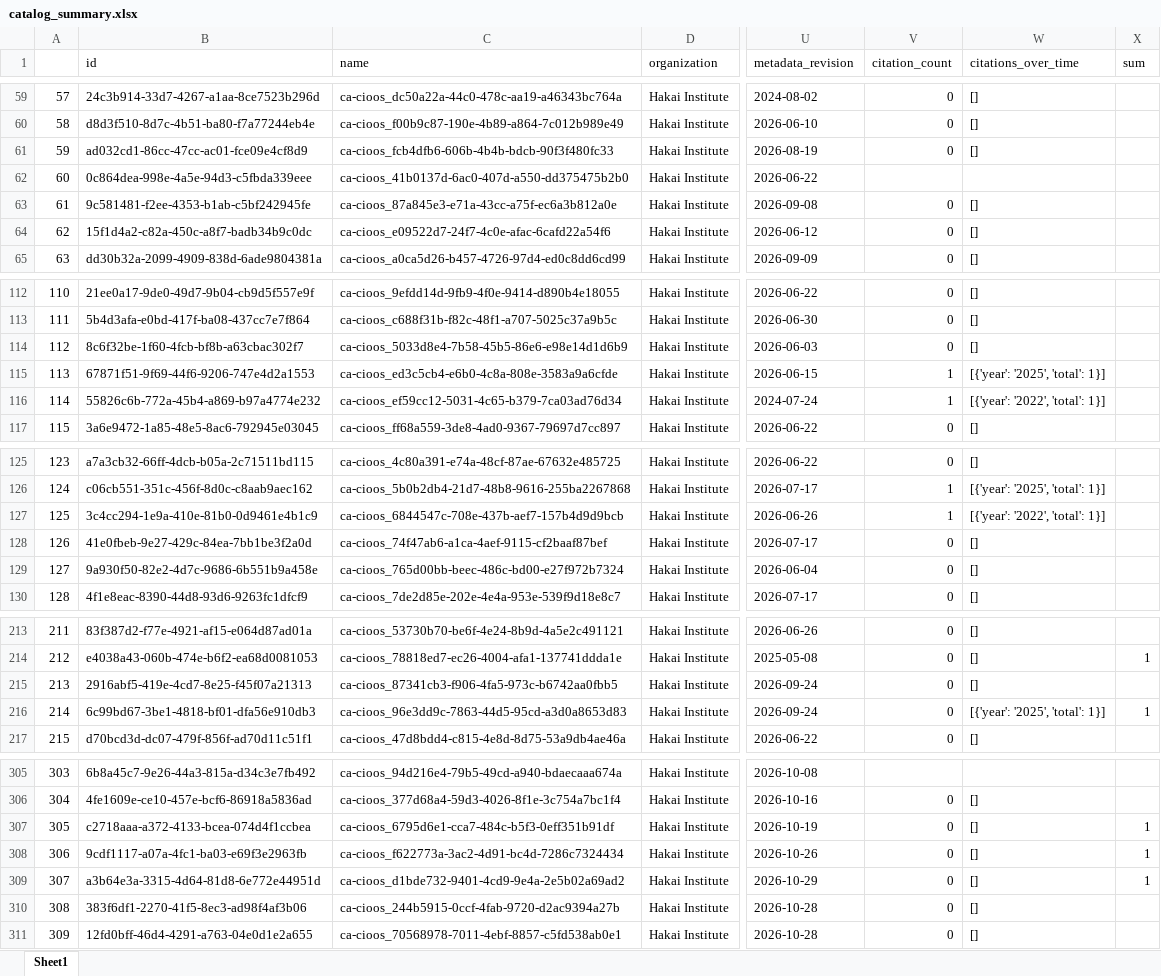
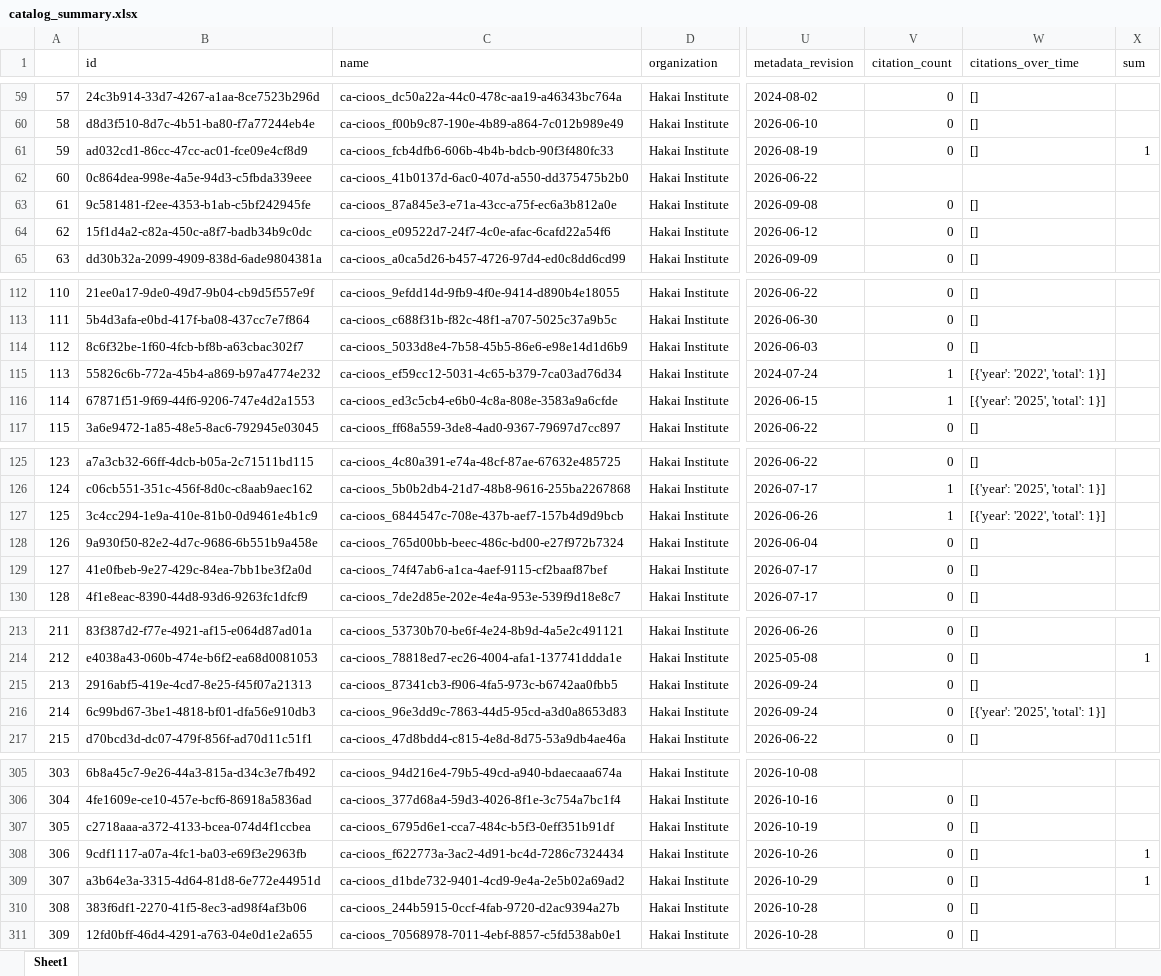
Before and after one commit to HakaiInstitute/hakai-ckan-records-checks, an Excel workbook: docs/catalog_summary.xlsx, sheet Sheet1, drawn as a sheet; only a part is shown, gaps mark what is left out; values as stored, in another font and other column widths than the file's, no borders; addresses are those after the commit; the diff names each change by its address in the sheet, - before the commit and + after, or states it on an @@ line.

```diff
--- a/docs/catalog_summary.xlsx (sheet Sheet1)
+++ b/docs/catalog_summary.xlsx (sheet Sheet1)
-X61 (sum): (empty)
+X61 (sum): 1
@@ row 116 moved to row 115: 113 @@
@@ column A renumbered between rows 116 and 129 @@
@@ row 129 moved to row 128: 126 @@
-X216 (sum): 1
+X216 (sum): (empty)
-X307 (sum): 1
+X307 (sum): (empty)
```
Also changed, not shown: docs/issues_list.xlsx, 6 other files.
